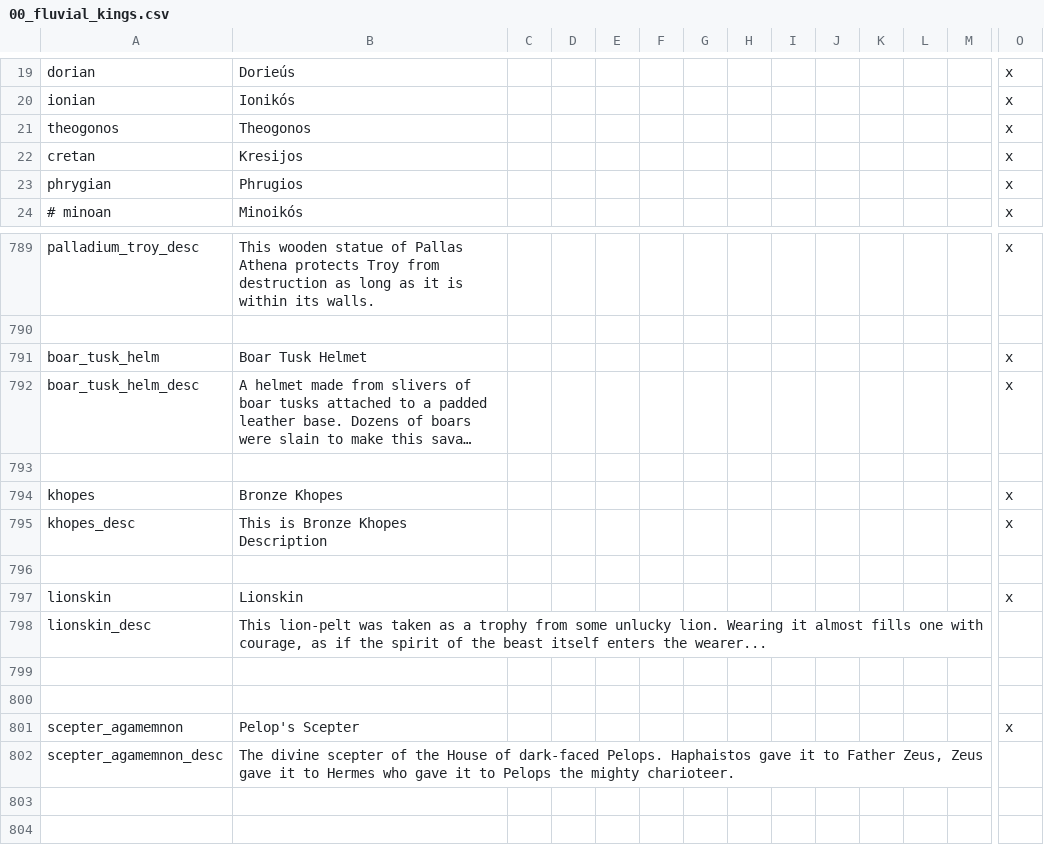
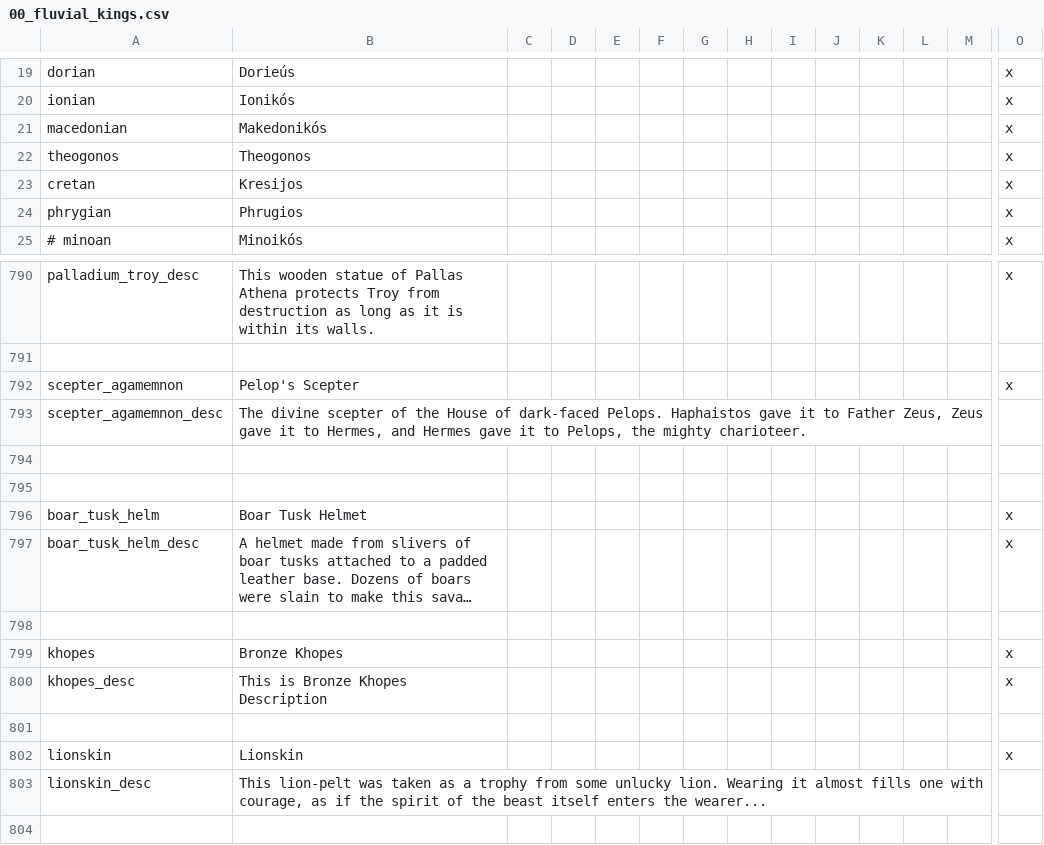
Before and after one commit to Conramagne/Bronze-Age-Mod, a CSV file: Fluvial Kings/localisation/00_fluvial_kings.csv, drawn as a sheet; only a part is shown, gaps mark what is left out; the shorter side is filled out with more unchanged rows; long unchanged cells end in …; removed rows and columns are numbered as before the commit, all else as after; rows hold the shown columns only; the diff names each change by its address in the sheet, - before the commit and + after, or states it on an @@ line.

```diff
--- a/Fluvial Kings/localisation/00_fluvial_kings.csv
+++ b/Fluvial Kings/localisation/00_fluvial_kings.csv
+row 21: macedonian | Makedonikós |  |  |  |  |  |  |  |  |  |  |  | x
@@ row 801 moved to row 792: scepter_agamemnon @@
+row 793: scepter_agamemnon_desc | The divine scepter of the House of dark-faced Pelops. Haphaistos gave it to Father Zeus, Zeus gave it to Hermes, and Hermes gave it to Pelops, the mighty charioteer.
@@ row 799 moved to row 794: x @@
+row 795: (empty)
-row 800: (empty)
-row 802: scepter_agamemnon_desc | The divine scepter of the House of dark-faced Pelops. Haphaistos gave it to Father Zeus, Zeus gave it to Hermes who gave it to Pelops the mighty charioteer.
```
Also changed, not shown: Fluvial Kings/localisation/00_fk_events.csv, 51 other files.
